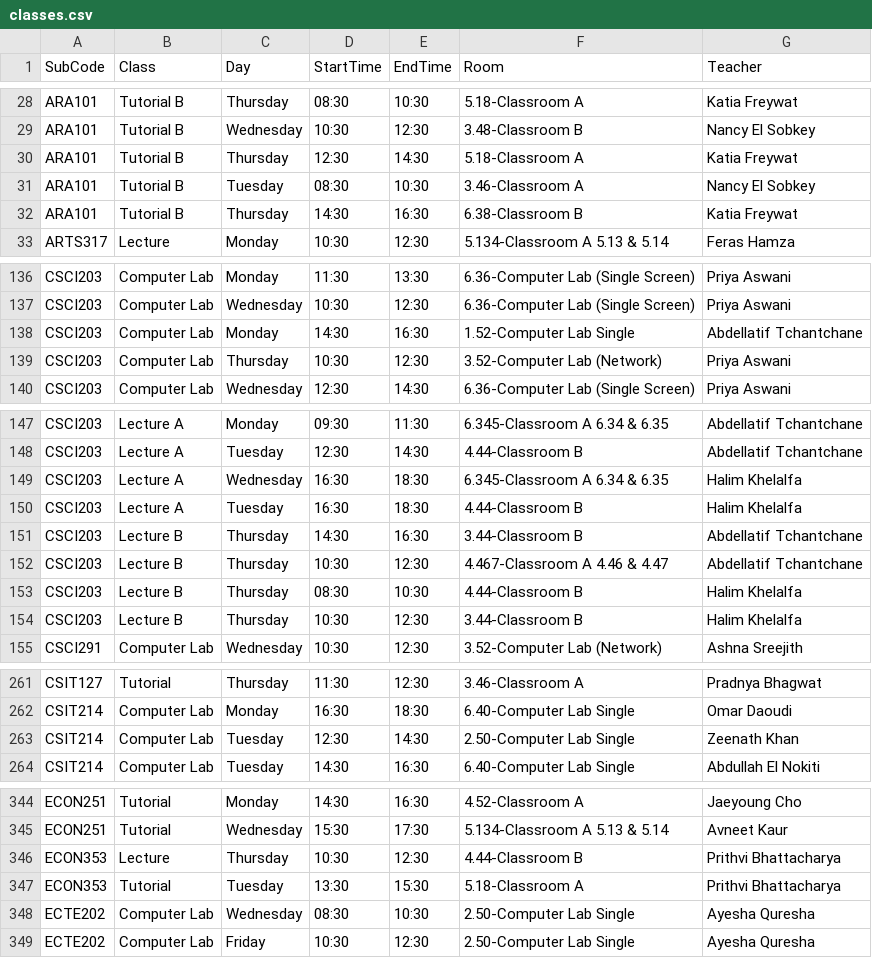
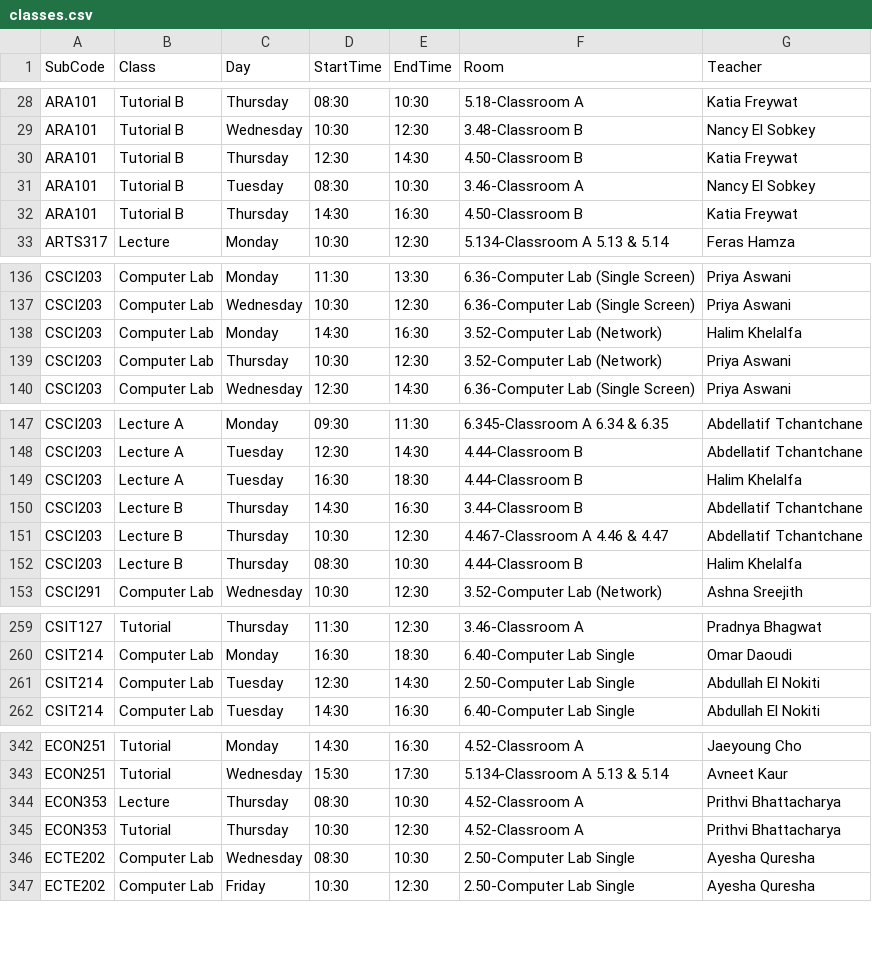
Before and after one commit to tahayparker/vacansee, a CSV file: public/classes.csv, drawn as a sheet; only a part is shown, gaps mark what is left out; the diff covers the shown part only.

Commit message:
Update timetable CSV data [skip ci]

```diff
--- a/public/classes.csv
+++ b/public/classes.csv
@@ -29,5 +29,5 @@ ARA101,Tutorial B,Thursday,08:30,10:30,5.18-Classroom A,Katia Freywat
 ARA101,Tutorial B,Wednesday,10:30,12:30,3.48-Classroom B,Nancy El Sobkey
-ARA101,Tutorial B,Thursday,12:30,14:30,5.18-Classroom A,Katia Freywat
+ARA101,Tutorial B,Thursday,12:30,14:30,4.50-Classroom B,Katia Freywat
 ARA101,Tutorial B,Tuesday,08:30,10:30,3.46-Classroom A,Nancy El Sobkey
-ARA101,Tutorial B,Thursday,14:30,16:30,6.38-Classroom B,Katia Freywat
+ARA101,Tutorial B,Thursday,14:30,16:30,4.50-Classroom B,Katia Freywat
 ARTS317,Lecture,Monday,10:30,12:30,5.134-Classroom A 5.13 & 5.14,Feras Hamza
@@ -137,3 +137,3 @@ CSCI203,Computer Lab,Monday,11:30,13:30,6.36-Computer Lab (Single Screen),Priya
 CSCI203,Computer Lab,Wednesday,10:30,12:30,6.36-Computer Lab (Single Screen),Priya Aswani
-CSCI203,Computer Lab,Monday,14:30,16:30,1.52-Computer Lab Single,Abdellatif Tchantchane
+CSCI203,Computer Lab,Monday,14:30,16:30,3.52-Computer Lab (Network),Halim Khelalfa
 CSCI203,Computer Lab,Thursday,10:30,12:30,3.52-Computer Lab (Network),Priya Aswani
@@ -148,3 +148,2 @@ CSCI203,Lecture A,Monday,09:30,11:30,6.345-Classroom A 6.34 & 6.35,Abdellatif Tc
 CSCI203,Lecture A,Tuesday,12:30,14:30,4.44-Classroom B,Abdellatif Tchantchane
-CSCI203,Lecture A,Wednesday,16:30,18:30,6.345-Classroom A 6.34 & 6.35,Halim Khelalfa
 CSCI203,Lecture A,Tuesday,16:30,18:30,4.44-Classroom B,Halim Khelalfa
@@ -153,3 +152,2 @@ CSCI203,Lecture B,Thursday,10:30,12:30,4.467-Classroom A 4.46 & 4.47,Abdellatif
 CSCI203,Lecture B,Thursday,08:30,10:30,4.44-Classroom B,Halim Khelalfa
-CSCI203,Lecture B,Thursday,10:30,12:30,3.44-Classroom B,Halim Khelalfa
 CSCI291,Computer Lab,Wednesday,10:30,12:30,3.52-Computer Lab (Network),Ashna Sreejith
@@ -262,3 +260,3 @@ CSIT127,Tutorial,Thursday,11:30,12:30,3.46-Classroom A,Pradnya Bhagwat
 CSIT214,Computer Lab,Monday,16:30,18:30,6.40-Computer Lab Single,Omar Daoudi
-CSIT214,Computer Lab,Tuesday,12:30,14:30,2.50-Computer Lab Single,Zeenath Khan
+CSIT214,Computer Lab,Tuesday,12:30,14:30,2.50-Computer Lab Single,Abdullah El Nokiti
 CSIT214,Computer Lab,Tuesday,14:30,16:30,6.40-Computer Lab Single,Abdullah El Nokiti
@@ -345,4 +343,4 @@ ECON251,Tutorial,Monday,14:30,16:30,4.52-Classroom A,Jaeyoung Cho
 ECON251,Tutorial,Wednesday,15:30,17:30,5.134-Classroom A 5.13 & 5.14,Avneet Kaur
-ECON353,Lecture,Thursday,10:30,12:30,4.44-Classroom B,Prithvi Bhattacharya
-ECON353,Tutorial,Tuesday,13:30,15:30,5.18-Classroom A,Prithvi Bhattacharya
+ECON353,Lecture,Thursday,08:30,10:30,4.52-Classroom A,Prithvi Bhattacharya
+ECON353,Tutorial,Thursday,10:30,12:30,4.52-Classroom A,Prithvi Bhattacharya
 ECTE202,Computer Lab,Wednesday,08:30,10:30,2.50-Computer Lab Single,Ayesha Quresha
```
Also changed, not shown: 1 edited cell elsewhere in this file.
